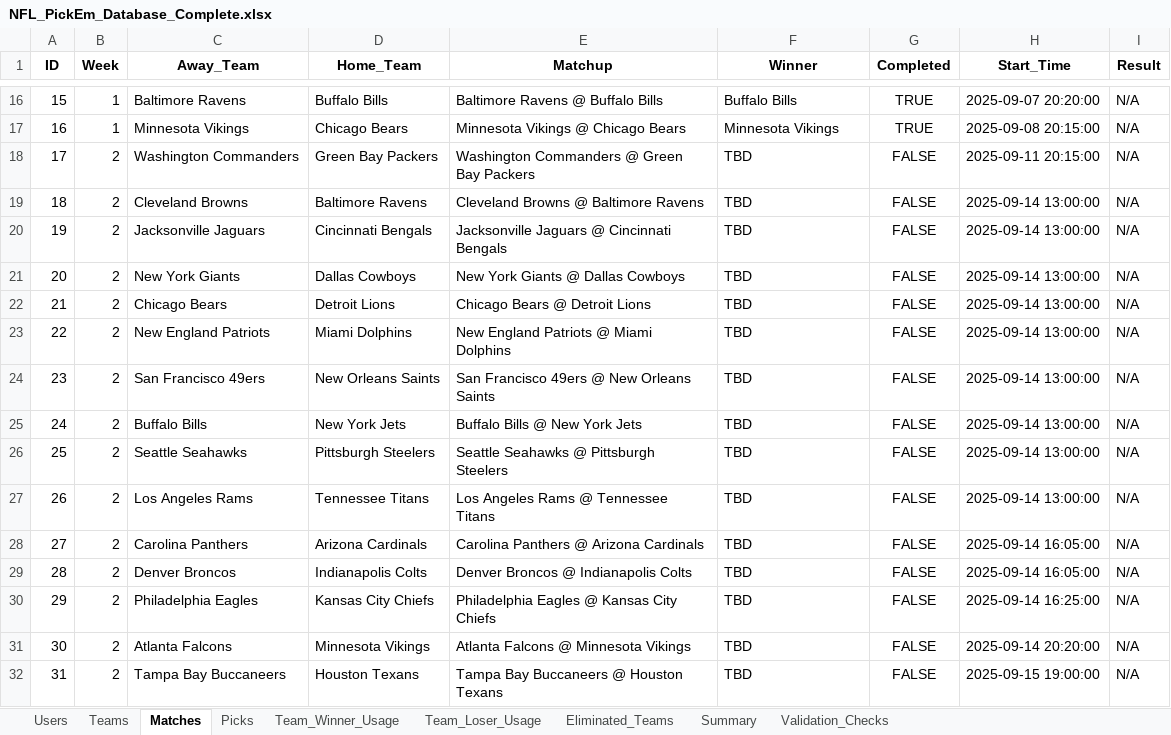
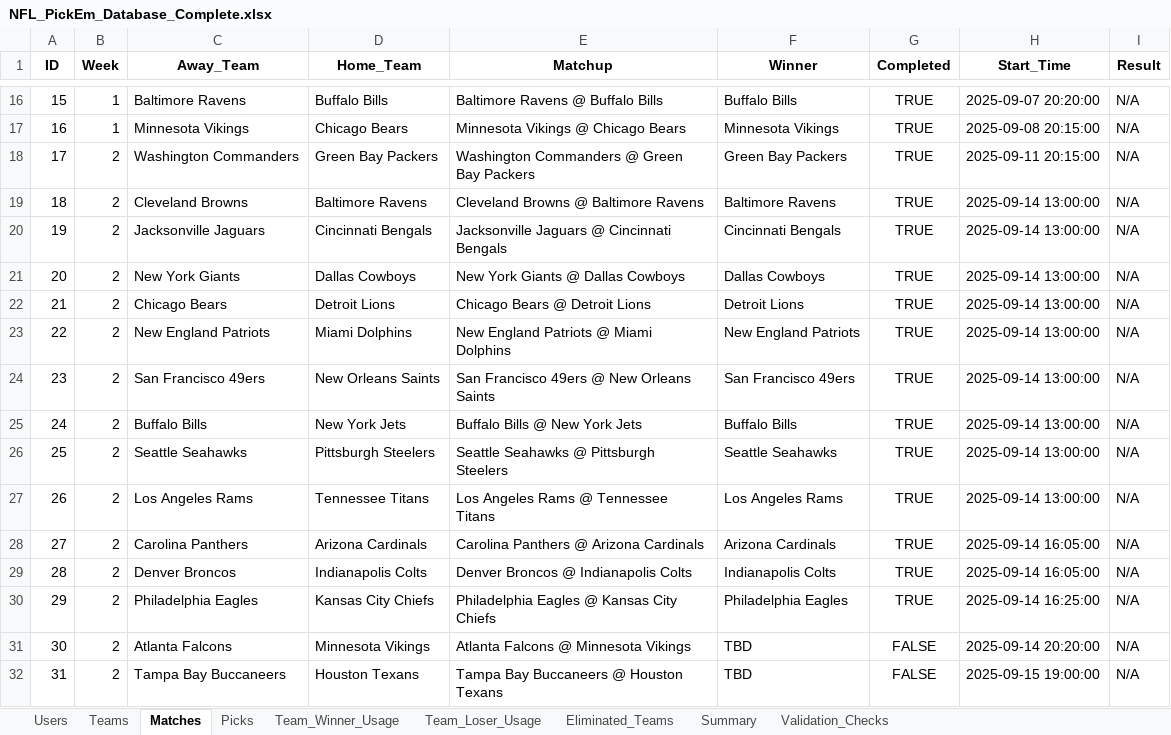
Before and after one commit to offmue/nfl-pickem-2025-v3, an Excel workbook: NFL_PickEm_Database_Complete.xlsx, sheet Matches, drawn as a sheet; only a part is shown, gaps mark what is left out; values as stored, in another font and other column widths than the file's, no borders; the diff names each change by its address in the sheet, - before the commit and + after, or states it on an @@ line.

```diff
--- a/NFL_PickEm_Database_Complete.xlsx (sheet Matches)
+++ b/NFL_PickEm_Database_Complete.xlsx (sheet Matches)
-F18 (Winner): TBD
+F18 (Winner): Green Bay Packers
-G18:G30 (Completed): FALSE
+G18:G30 (Completed): TRUE
-F19 (Winner): TBD
+F19 (Winner): Baltimore Ravens
-F20 (Winner): TBD
+F20 (Winner): Cincinnati Bengals
-F21 (Winner): TBD
+F21 (Winner): Dallas Cowboys
-F22 (Winner): TBD
+F22 (Winner): Detroit Lions
-F23 (Winner): TBD
+F23 (Winner): New England Patriots
-F24 (Winner): TBD
+F24 (Winner): San Francisco 49ers
-F25 (Winner): TBD
+F25 (Winner): Buffalo Bills
-F26 (Winner): TBD
+F26 (Winner): Seattle Seahawks
-F27 (Winner): TBD
+F27 (Winner): Los Angeles Rams
-F28 (Winner): TBD
+F28 (Winner): Arizona Cardinals
-F29 (Winner): TBD
+F29 (Winner): Indianapolis Colts
-F30 (Winner): TBD
+F30 (Winner): Philadelphia Eagles
```
Also changed, not shown: sheet Picks, sheet Team_Winner_Usage, sheet Summary, sheet Users, 8 other files.
